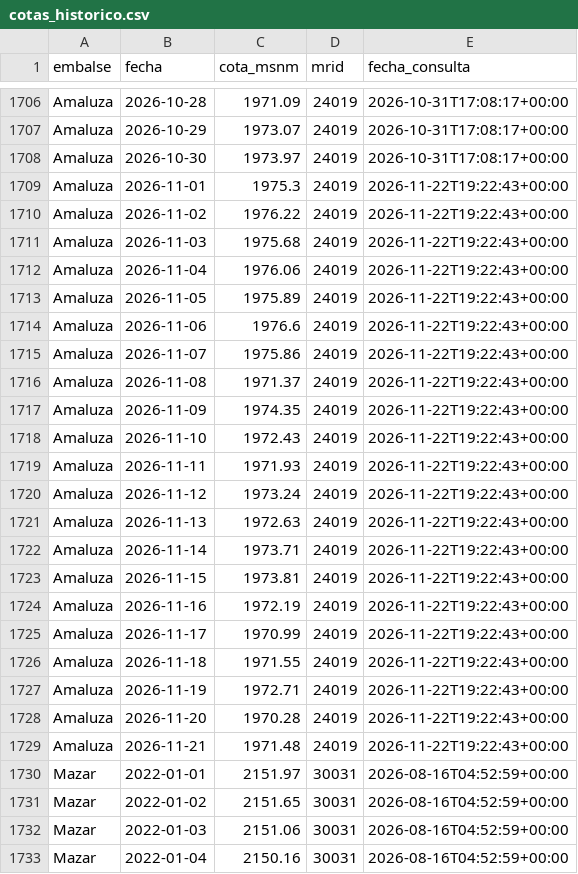
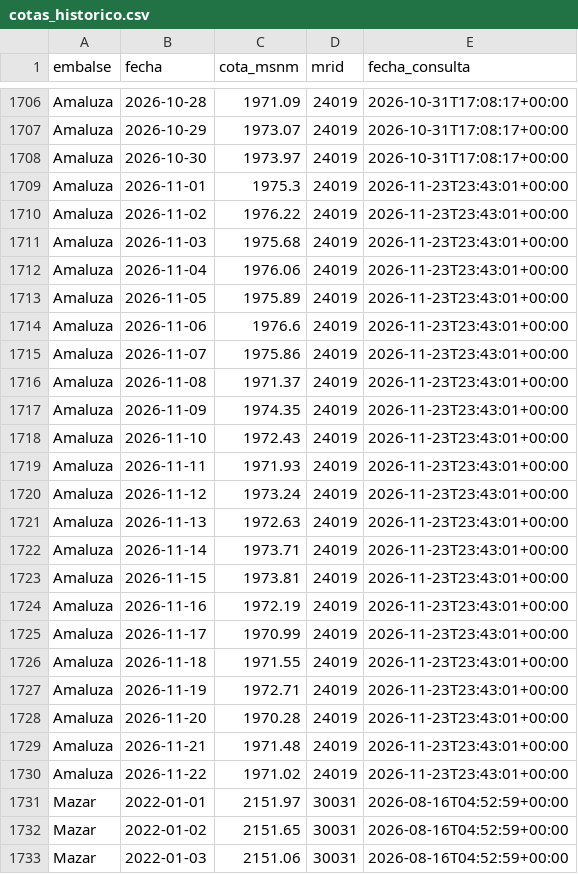
Before and after one commit to jordanvt18/cotas-embalses-ecuador, a CSV file: data/raw/cotas_historico.csv, drawn as a sheet; only a part is shown, gaps mark what is left out; the shorter side is filled out with more unchanged rows; the diff covers the shown part only.

```diff
--- a/data/raw/cotas_historico.csv
+++ b/data/raw/cotas_historico.csv
@@ -1708,23 +1708,24 @@ Amaluza,2026-10-29,1973.07,24019,2026-10-31T17:08:17+00:00
 Amaluza,2026-10-30,1973.97,24019,2026-10-31T17:08:17+00:00
-Amaluza,2026-11-01,1975.3,24019,2026-11-22T19:22:43+00:00
-Amaluza,2026-11-02,1976.22,24019,2026-11-22T19:22:43+00:00
-Amaluza,2026-11-03,1975.68,24019,2026-11-22T19:22:43+00:00
-Amaluza,2026-11-04,1976.06,24019,2026-11-22T19:22:43+00:00
-Amaluza,2026-11-05,1975.89,24019,2026-11-22T19:22:43+00:00
-Amaluza,2026-11-06,1976.6,24019,2026-11-22T19:22:43+00:00
-Amaluza,2026-11-07,1975.86,24019,2026-11-22T19:22:43+00:00
-Amaluza,2026-11-08,1971.37,24019,2026-11-22T19:22:43+00:00
-Amaluza,2026-11-09,1974.35,24019,2026-11-22T19:22:43+00:00
-Amaluza,2026-11-10,1972.43,24019,2026-11-22T19:22:43+00:00
-Amaluza,2026-11-11,1971.93,24019,2026-11-22T19:22:43+00:00
-Amaluza,2026-11-12,1973.24,24019,2026-11-22T19:22:43+00:00
-Amaluza,2026-11-13,1972.63,24019,2026-11-22T19:22:43+00:00
-Amaluza,2026-11-14,1973.71,24019,2026-11-22T19:22:43+00:00
-Amaluza,2026-11-15,1973.81,24019,2026-11-22T19:22:43+00:00
-Amaluza,2026-11-16,1972.19,24019,2026-11-22T19:22:43+00:00
-Amaluza,2026-11-17,1970.99,24019,2026-11-22T19:22:43+00:00
-Amaluza,2026-11-18,1971.55,24019,2026-11-22T19:22:43+00:00
-Amaluza,2026-11-19,1972.71,24019,2026-11-22T19:22:43+00:00
-Amaluza,2026-11-20,1970.28,24019,2026-11-22T19:22:43+00:00
-Amaluza,2026-11-21,1971.48,24019,2026-11-22T19:22:43+00:00
+Amaluza,2026-11-01,1975.3,24019,2026-11-23T23:43:01+00:00
+Amaluza,2026-11-02,1976.22,24019,2026-11-23T23:43:01+00:00
+Amaluza,2026-11-03,1975.68,24019,2026-11-23T23:43:01+00:00
+Amaluza,2026-11-04,1976.06,24019,2026-11-23T23:43:01+00:00
+Amaluza,2026-11-05,1975.89,24019,2026-11-23T23:43:01+00:00
+Amaluza,2026-11-06,1976.6,24019,2026-11-23T23:43:01+00:00
+Amaluza,2026-11-07,1975.86,24019,2026-11-23T23:43:01+00:00
+Amaluza,2026-11-08,1971.37,24019,2026-11-23T23:43:01+00:00
+Amaluza,2026-11-09,1974.35,24019,2026-11-23T23:43:01+00:00
+Amaluza,2026-11-10,1972.43,24019,2026-11-23T23:43:01+00:00
+Amaluza,2026-11-11,1971.93,24019,2026-11-23T23:43:01+00:00
+Amaluza,2026-11-12,1973.24,24019,2026-11-23T23:43:01+00:00
+Amaluza,2026-11-13,1972.63,24019,2026-11-23T23:43:01+00:00
+Amaluza,2026-11-14,1973.71,24019,2026-11-23T23:43:01+00:00
+Amaluza,2026-11-15,1973.81,24019,2026-11-23T23:43:01+00:00
+Amaluza,2026-11-16,1972.19,24019,2026-11-23T23:43:01+00:00
+Amaluza,2026-11-17,1970.99,24019,2026-11-23T23:43:01+00:00
+Amaluza,2026-11-18,1971.55,24019,2026-11-23T23:43:01+00:00
+Amaluza,2026-11-19,1972.71,24019,2026-11-23T23:43:01+00:00
+Amaluza,2026-11-20,1970.28,24019,2026-11-23T23:43:01+00:00
+Amaluza,2026-11-21,1971.48,24019,2026-11-23T23:43:01+00:00
+Amaluza,2026-11-22,1971.02,24019,2026-11-23T23:43:01+00:00
 Mazar,2022-01-01,2151.97,30031,2026-08-16T04:52:59+00:00
```
Also changed, not shown: 2 added rows and 42 edited cells elsewhere in this file, data/generacion/generacion_cenace.csv, docs/datos/cotas_historico.csv, 18 other files.
